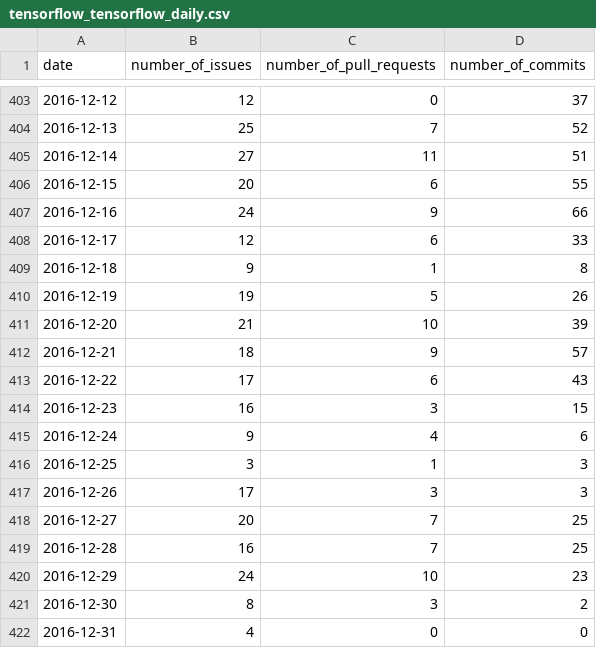
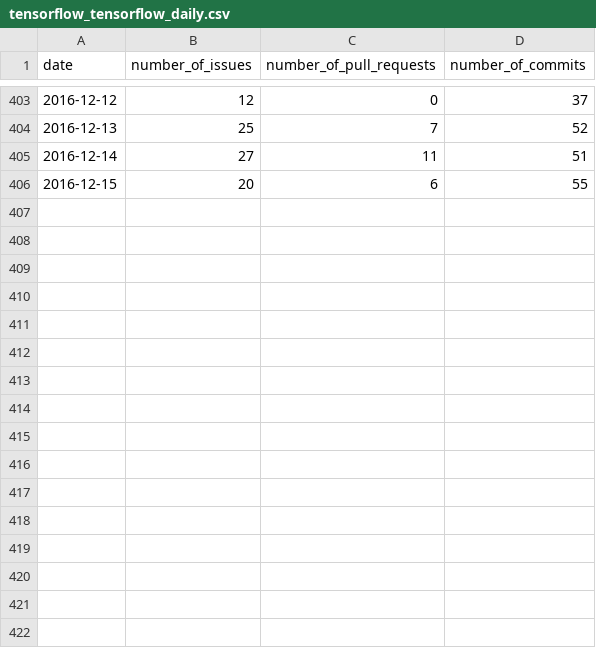
Before and after one commit to Repo-liveliness-forecasting/github_forcasting, a CSV file: time_series/tensorflow_tensorflow_daily.csv, drawn as a sheet; only a part is shown, gaps mark what is left out.

```diff
--- a/time_series/tensorflow_tensorflow_daily.csv
+++ b/time_series/tensorflow_tensorflow_daily.csv
@@ -406,17 +406 @@ date, number_of_issues, number_of_pull_requests, number_of_commits
 2016-12-15, 20, 6, 55
-2016-12-16, 24, 9, 66
-2016-12-17, 12, 6, 33
-2016-12-18, 9, 1, 8
-2016-12-19, 19, 5, 26
-2016-12-20, 21, 10, 39
-2016-12-21, 18, 9, 57
-2016-12-22, 17, 6, 43
-2016-12-23, 16, 3, 15
-2016-12-24, 9, 4, 6
-2016-12-25, 3, 1, 3
-2016-12-26, 17, 3, 3
-2016-12-27, 20, 7, 25
-2016-12-28, 16, 7, 25
-2016-12-29, 24, 10, 23
-2016-12-30, 8, 3, 2
-2016-12-31, 4, 0, 0
```
Also changed, not shown: time_series/apache_spark_daily.csv, time_series/apple_swift_daily.csv, 9 other files.
